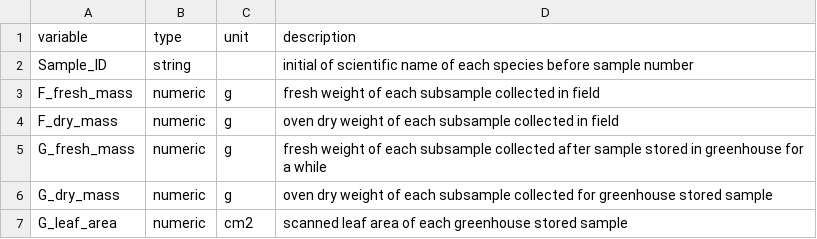
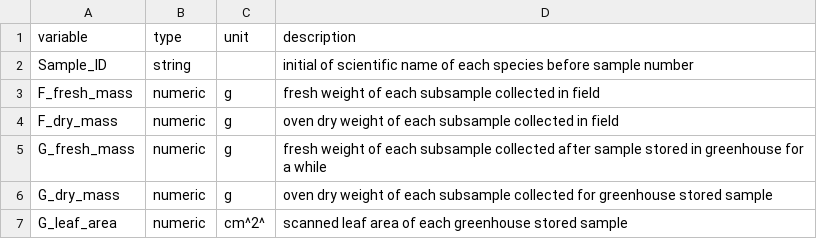
Before and after one commit to XiulinGao/Grass-Flammability, a CSV file: data/Trait_data/Burned_sample/FMC_LMA-metadata.csv, drawn as a sheet.

Commit message:
edition

```diff
--- a/data/Trait_data/Burned_sample/FMC_LMA-metadata.csv
+++ b/data/Trait_data/Burned_sample/FMC_LMA-metadata.csv
@@ -6,2 +6,2 @@ G_fresh_mass,numeric,g,fresh weight of each subsample collected after sample sto
 G_dry_mass,numeric,g,oven dry weight of each subsample collected for greenhouse stored sample
-G_leaf_area,numeric,cm2,scanned leaf area of each greenhouse stored sample
+G_leaf_area,numeric,cm^2^,scanned leaf area of each greenhouse stored sample
```
